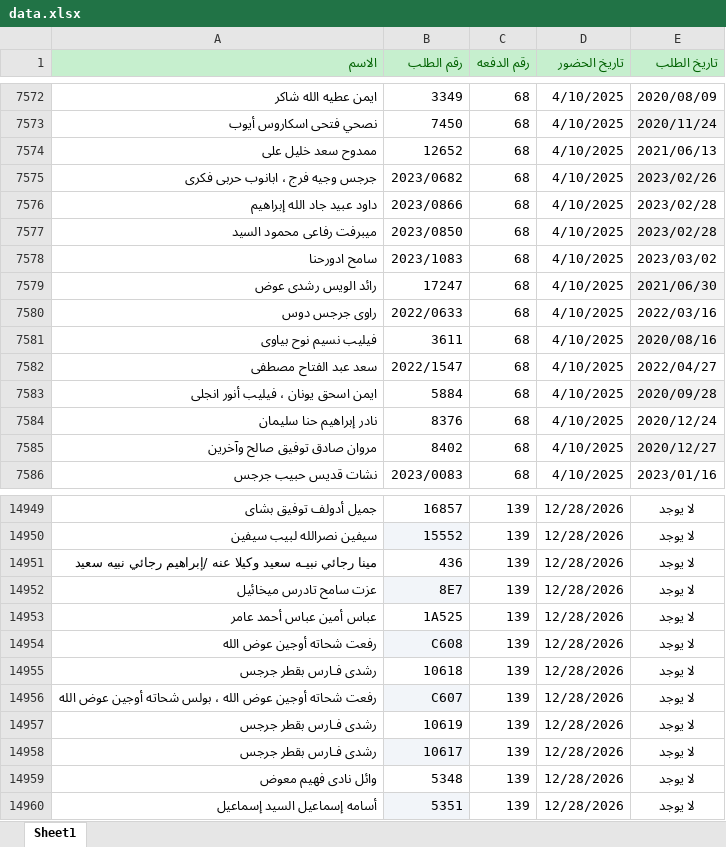
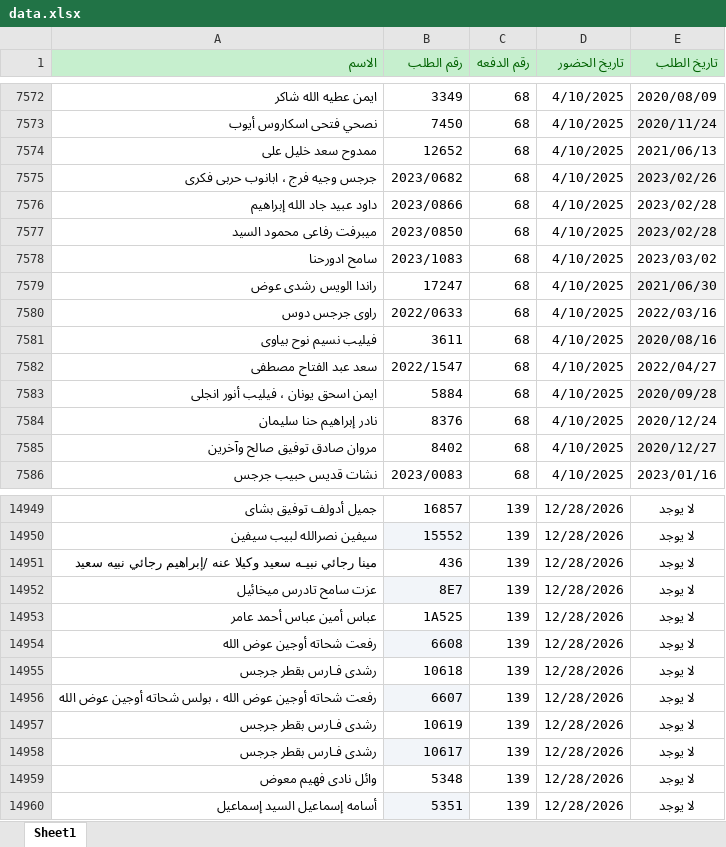
Before and after one commit to kmaryw051-del/yousef-project, an Excel workbook: data/data.xlsx, sheet Sheet1, drawn as a sheet; only a part is shown, gaps mark what is left out; values as stored, in another font and other column widths than the file's, no borders; the diff covers the shown part only; the diff names each change by its address in the sheet, - before the commit and + after, or states it on an @@ line.

```diff
--- a/data/data.xlsx (sheet Sheet1)
+++ b/data/data.xlsx (sheet Sheet1)
-A7579 (الاسم): رائد الويس رشدى عوض
+A7579 (الاسم): راندا الويس رشدى عوض
-B14954 (رقم الطلب): C608
+B14954 (رقم الطلب): 6608
-B14956 (رقم الطلب): C607
+B14956 (رقم الطلب): 6607
```
Also changed, not shown: 100 added rows elsewhere in this sheet, data/New Microsoft Excel Worksheet.xlsx.
